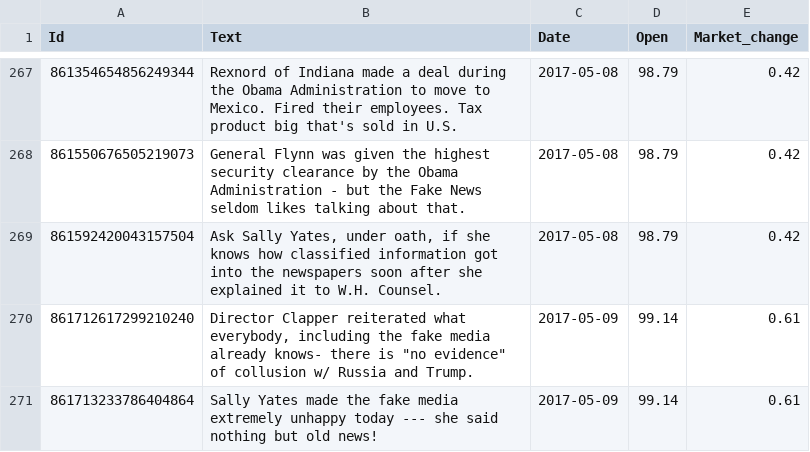
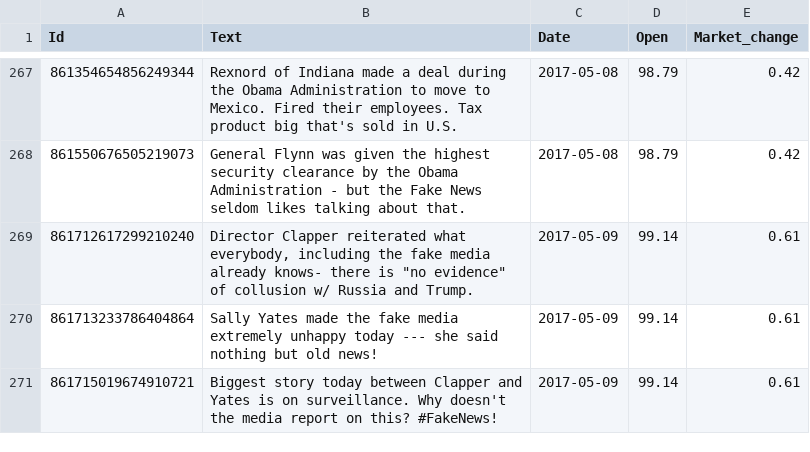
Before and after one commit to mas15/MMP, a CSV file: markets/data/USD_graph_data.csv, drawn as a sheet; only a part is shown, gaps mark what is left out; the shorter side is filled out with more unchanged rows.

```diff
--- a/markets/data/USD_graph_data.csv
+++ b/markets/data/USD_graph_data.csv
@@ -268,3 +268,2 @@ Id,Text,Date,Open,Market_change
 861550676505219073,General Flynn was given the highest security clearance by the Obama Administration - but the Fake News seldom likes talking about that.,2017-05-08,98.79,0.42
-861592420043157504,"Ask Sally Yates, under oath, if she knows how classified information got into the newspapers soon after she explained it to W.H. Counsel.",2017-05-08,98.79,0.42
 861712617299210240,"Director Clapper reiterated what everybody, including the fake media already knows- there is ""no evidence"" of collusion w/ Russia and Trump.",2017-05-09,99.14,0.61
```
Also changed, not shown: markets/data/EUR_rules.csv, markets/data/MEX_graph_data.csv, 18 other files.
